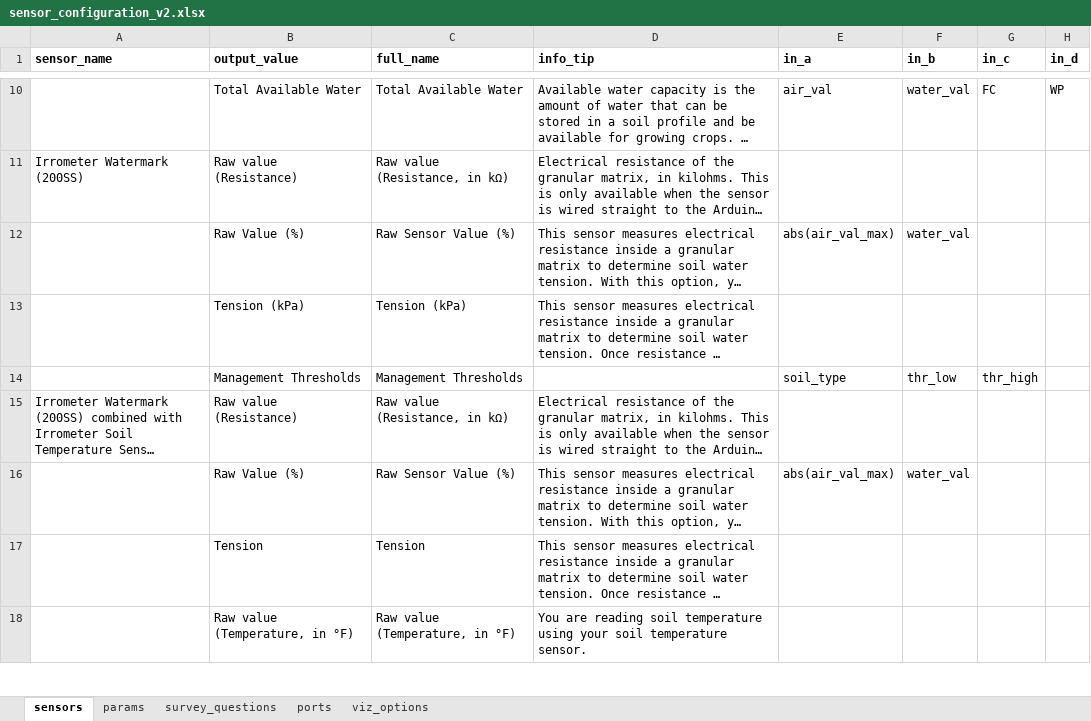
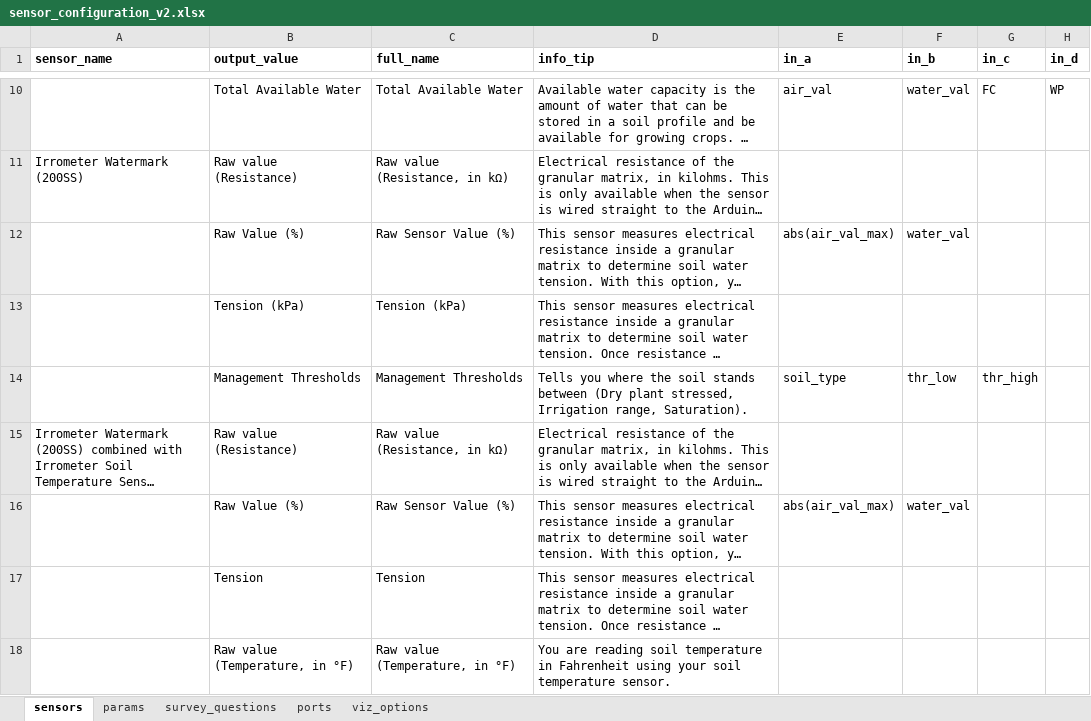
Before and after one commit to FernLag/NodeFlow-Onsite-Sensing-System, an Excel workbook: data/sensor_configuration_v2.xlsx, sheet sensors, drawn as a sheet; only a part is shown, gaps mark what is left out; long unchanged cells end in …; values as stored, in another font and other column widths than the file's, no borders; the diff covers the shown part only; the diff names each change by its address in the sheet, - before the commit and + after, or states it on an @@ line.

```diff
--- a/data/sensor_configuration_v2.xlsx (sheet sensors)
+++ b/data/sensor_configuration_v2.xlsx (sheet sensors)
-D14 (info_tip): (empty)
+D14 (info_tip): Tells you where the soil stands between (Dry plant stressed, Irrigation range, Saturation).
-D18 (info_tip): …soil temperature using your…
+D18 (info_tip): …soil temperature in Fahrenheit using your…
```
Also changed, not shown: 5 edited cells elsewhere in this sheet, sheet ports, 5 other files.
